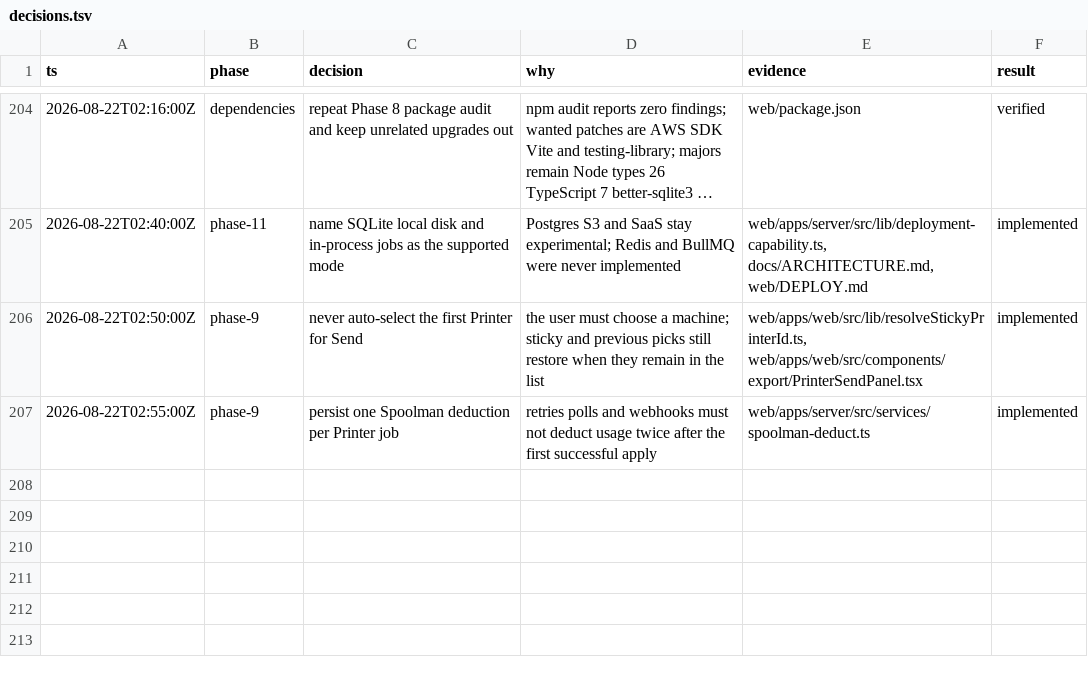
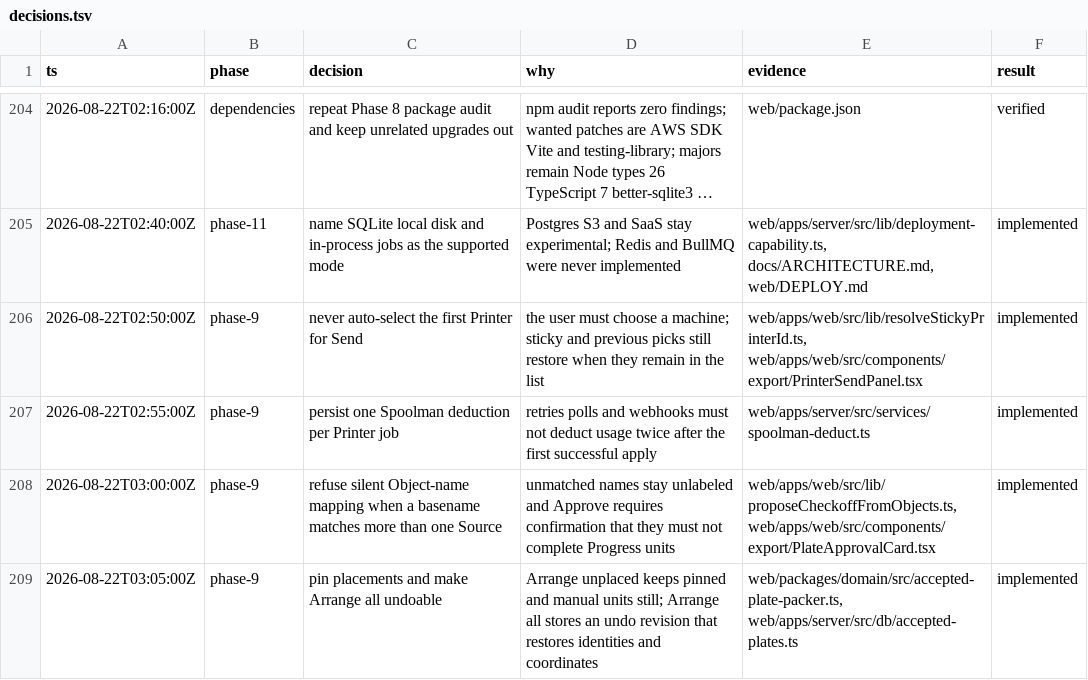
Before and after one commit to poitee/PrintPartnerPartner, a TSV file: docs/superpowers/plans/2026-08-19-printpartner-stabilization/decisions.tsv, drawn as a sheet; only a part is shown, gaps mark what is left out; long unchanged cells end in …; the diff names each change by its address in the sheet, - before the commit and + after, or states it on an @@ line.

```diff
--- a/docs/superpowers/plans/2026-08-19-printpartner-stabilization/decisions.tsv
+++ b/docs/superpowers/plans/2026-08-19-printpartner-stabilization/decisions.tsv
+row 208: 2026-08-22T03:00:00Z | phase-9 | refuse silent Object-name mapping when a basename matches more than one Source | unmatched names stay unlabeled and Approve requires confirmation that they must not complete Progress units | web/apps/web/src/lib/proposeCheckoffFromObjects.ts, web/apps/web/src/components/export/PlateApprovalCard.tsx | implemented
+row 209: 2026-08-22T03:05:00Z | phase-9 | pin placements and make Arrange all undoable | Arrange unplaced keeps pinned and manual units still; Arrange all stores an undo revision that restores identities and coordinates | web/packages/domain/src/accepted-plate-packer.ts, web/apps/server/src/db/accepted-plates.ts | implemented
```
Also changed, not shown: 1 other file.
